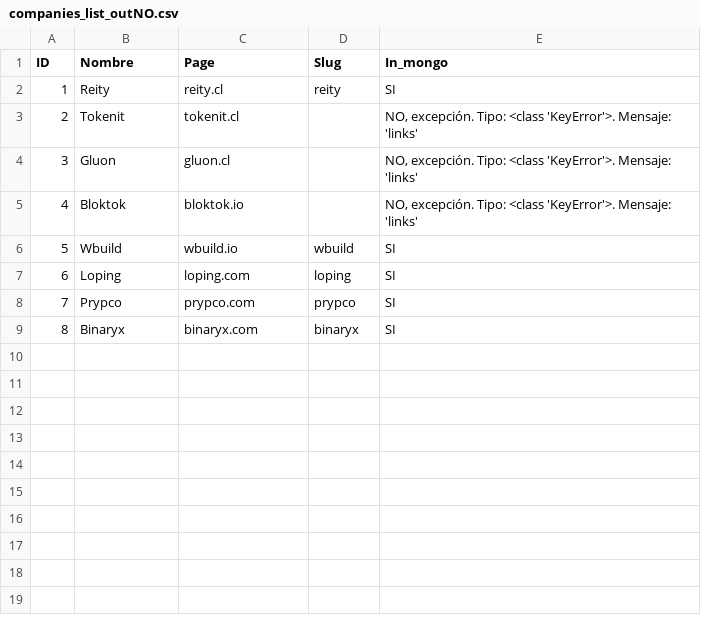
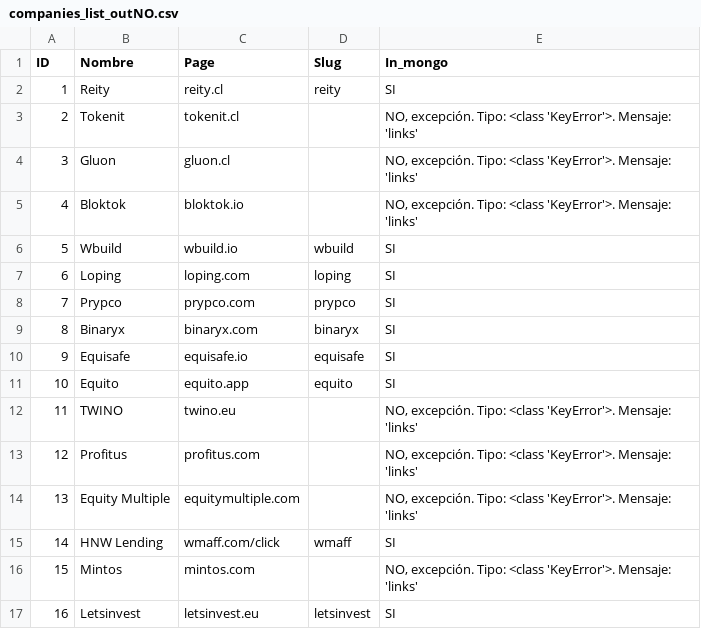
Before and after one commit to Mauritonio118/data_scraper, a CSV file: src/workflows/companies_list_outNO.csv, drawn as a sheet.

```diff
--- a/src/workflows/companies_list_outNO.csv
+++ b/src/workflows/companies_list_outNO.csv
@@ -9 +9,9 @@ ID,Nombre,Page,Slug,In_mongo
 8,Binaryx,binaryx.com,binaryx,SI
+9,Equisafe,equisafe.io,equisafe,SI
+10,Equito,equito.app,equito,SI
+11,TWINO,twino.eu,,"NO, excepción. Tipo: <class 'KeyError'>. Mensaje: 'links'"
+12,Profitus,profitus.com,,"NO, excepción. Tipo: <class 'KeyError'>. Mensaje: 'links'"
+13,Equity Multiple,equitymultiple.com,,"NO, excepción. Tipo: <class 'KeyError'>. Mensaje: 'links'"
+14,HNW Lending,wmaff.com/click,wmaff,SI
+15,Mintos,mintos.com,,"NO, excepción. Tipo: <class 'KeyError'>. Mensaje: 'links'"
+16,Letsinvest,letsinvest.eu,letsinvest,SI
```
Also changed, not shown: src/workflows/companies_list.csv, src/workflows/companies_listNO.csv, 2 other files.
